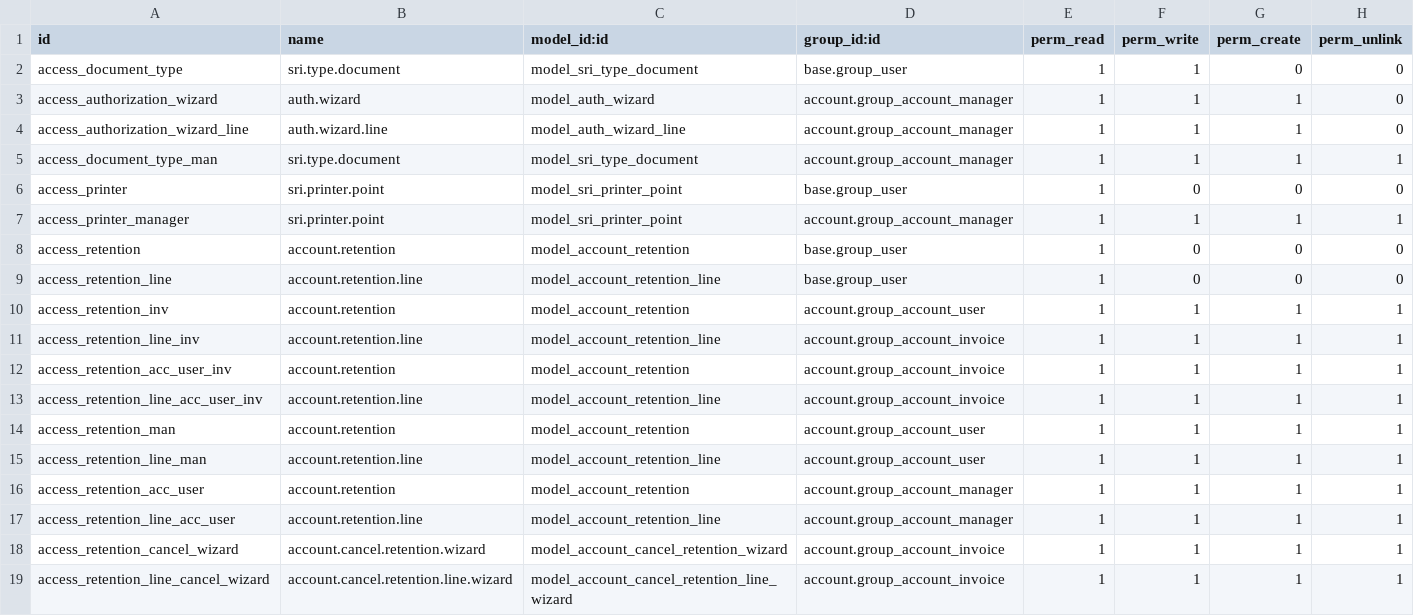
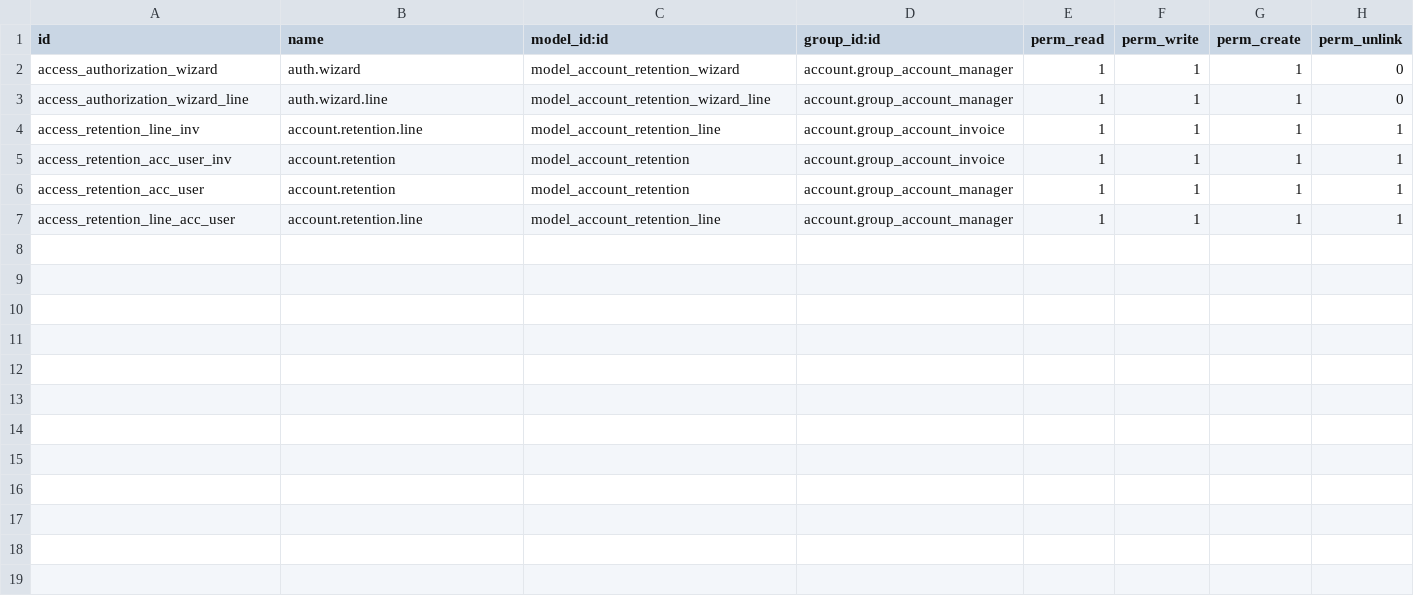
Before and after one commit to pepetreshere/odoo-ecuador-contabilidad, a CSV file: ecua_tax_withhold/security/ir.model.access.csv, drawn as a sheet.

Commit message:
permisos de usuario para account_invoice

```diff
--- a/ecua_tax_withhold/security/ir.model.access.csv
+++ b/ecua_tax_withhold/security/ir.model.access.csv
@@ -1,19 +1,7 @@
 "id","name","model_id:id","group_id:id","perm_read","perm_write","perm_create","perm_unlink"
-"access_document_type","sri.type.document","model_sri_type_document","base.group_user",1,1,0,0
-"access_authorization_wizard","auth.wizard","model_auth_wizard","account.group_account_manager",1,1,1,0
-"access_authorization_wizard_line","auth.wizard.line","model_auth_wizard_line","account.group_account_manager",1,1,1,0
-"access_document_type_man","sri.type.document","model_sri_type_document","account.group_account_manager",1,1,1,1
-"access_printer","sri.printer.point","model_sri_printer_point","base.group_user",1,0,0,0
-"access_printer_manager","sri.printer.point","model_sri_printer_point","account.group_account_manager",1,1,1,1
-"access_retention","account.retention","model_account_retention","base.group_user",1,0,0,0
-"access_retention_line","account.retention.line","model_account_retention_line","base.group_user",1,0,0,0
-"access_retention_inv","account.retention","model_account_retention","account.group_account_user",1,1,1,1
+"access_authorization_wizard","auth.wizard","model_account_retention_wizard","account.group_account_manager",1,1,1,0
+"access_authorization_wizard_line","auth.wizard.line","model_account_retention_wizard_line","account.group_account_manager",1,1,1,0
 "access_retention_line_inv","account.retention.line","model_account_retention_line","account.group_account_invoice",1,1,1,1
 "access_retention_acc_user_inv","account.retention","model_account_retention","account.group_account_invoice",1,1,1,1
-"access_retention_line_acc_user_inv","account.retention.line","model_account_retention_line","account.group_account_invoice",1,1,1,1
-"access_retention_man","account.retention","model_account_retention","account.group_account_user",1,1,1,1
-"access_retention_line_man","account.retention.line","model_account_retention_line","account.group_account_user",1,1,1,1
 "access_retention_acc_user","account.retention","model_account_retention","account.group_account_manager",1,1,1,1
 "access_retention_line_acc_user","account.retention.line","model_account_retention_line","account.group_account_manager",1,1,1,1
-"access_retention_cancel_wizard","account.cancel.retention.wizard","model_account_cancel_retention_wizard","account.group_account_invoice",1,1,1,1
-"access_retention_line_cancel_wizard","account.cancel.retention.line.wizard","model_account_cancel_retention_line_wizard","account.group_account_invoice",1,1,1,1
```
Also changed, not shown: 1 other file.
